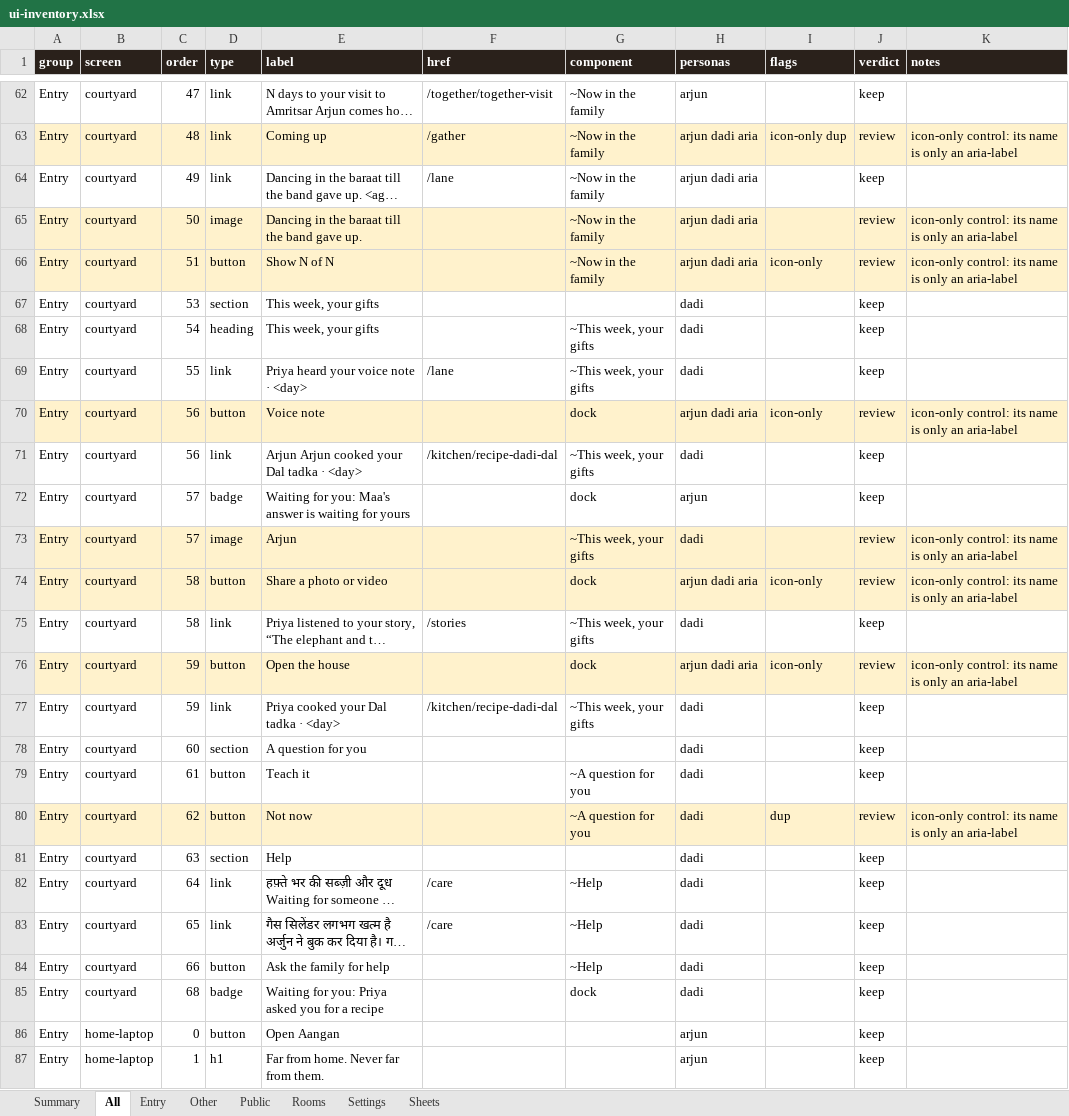
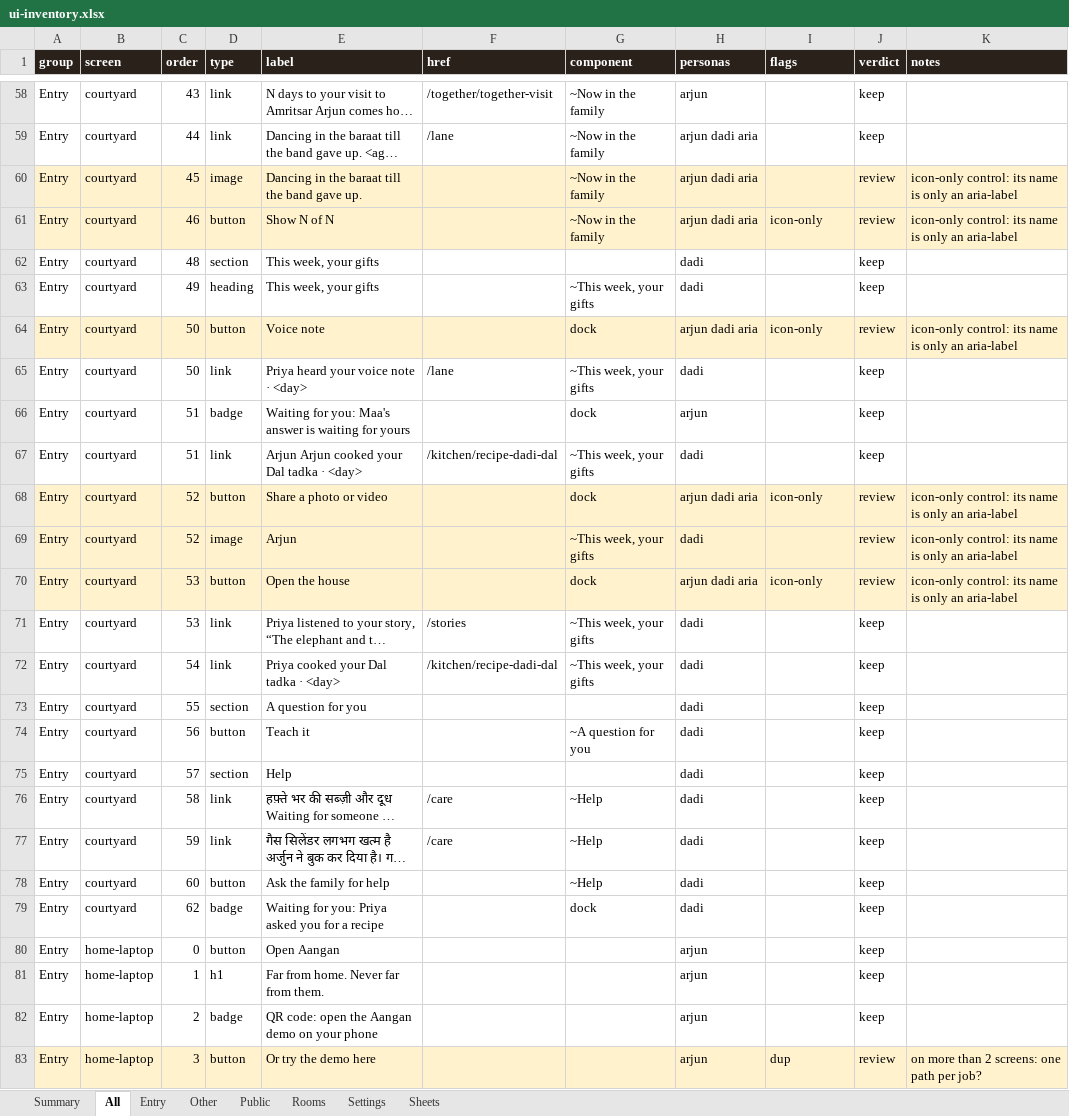
Before and after one commit to Sanjeevlabs/Nearer, an Excel workbook: docs/ui-inventory.xlsx, sheet All, drawn as a sheet; only a part is shown, gaps mark what is left out; the shorter side is filled out with more unchanged rows; long unchanged cells end in …; values as stored, in another font and other column widths than the file's, no borders; removed rows and columns are numbered as before the commit, all else as after; the diff covers the shown part only; the diff names each change by its address in the sheet, - before the commit and + after, or states it on an @@ line.

Commit message:
Courtyard: one way to plan, one dismiss pattern, one link on the festival strip (#27)
* Courtyard: one way to plan, one dismiss pattern, one link on the Diwali photo strip

* UI inventory: bare clock times (8 PM) are normalised like 8:30 PM, so the check does not depend on the hour

```diff
--- a/docs/ui-inventory.xlsx (sheet All)
+++ b/docs/ui-inventory.xlsx (sheet All)
-C58 (order): 47
+C58 (order): 43
-row 63: Entry | courtyard | 48 | link | Coming up | /gather | ~Now in the family | arjun dadi aria | icon-only dup | review | icon-only control: its name is only an aria-label
-C59 (order): 49
+C59 (order): 44
-C60 (order): 50
+C60 (order): 45
-C61 (order): 51
+C61 (order): 46
-C62 (order): 53
+C62 (order): 48
-C63 (order): 54
+C63 (order): 49
-row 69: Entry | courtyard | 55 | link | Priya heard your voice note · <day> | /lane | ~This week, your gifts | dadi |  | keep
-C64:C65 (order): 56
+C64:C65 (order): 50
-E65 (label): Arjun Arjun cooked your Dal tadka · <day>
+E65 (label): Priya heard your voice note · <day>
-F65 (href): /kitchen/recipe-dadi-dal
+F65 (href): /lane
-C66 (order): 57
+C66 (order): 51
+row 67: Entry | courtyard | 51 | link | Arjun Arjun cooked your Dal tadka · <day> | /kitchen/recipe-dadi-dal | ~This week, your gifts | dadi |  | keep
+row 68: Entry | courtyard | 52 | button | Share a photo or video |  | dock | arjun dadi aria | icon-only | review | icon-only control: its name is only an aria-label
-C69 (order): 57
+C69 (order): 52
-C70:C71 (order): 58
+C70:C71 (order): 53
-E70 (label): Share a photo or video
+E70 (label): Open the house
-row 76: Entry | courtyard | 59 | button | Open the house |  | dock | arjun dadi aria | icon-only | review | icon-only control: its name is only an aria-label
-C72 (order): 59
+C72 (order): 54
-C73 (order): 60
+C73 (order): 55
-C74 (order): 61
+C74 (order): 56
-row 80: Entry | courtyard | 62 | button | Not now |  | ~A question for you | dadi | dup | review | icon-only control: its name is only an aria-label
-C75 (order): 63
+C75 (order): 57
-C76 (order): 64
+C76 (order): 58
-C77 (order): 65
+C77 (order): 59
-C78 (order): 66
+C78 (order): 60
-C79 (order): 68
+C79 (order): 62
```
Also changed, not shown: 5 added rows, 9 removed rows and 54 edited cells elsewhere in this sheet, sheet Entry, sheet Summary, sheet Rooms, 7 other files.
